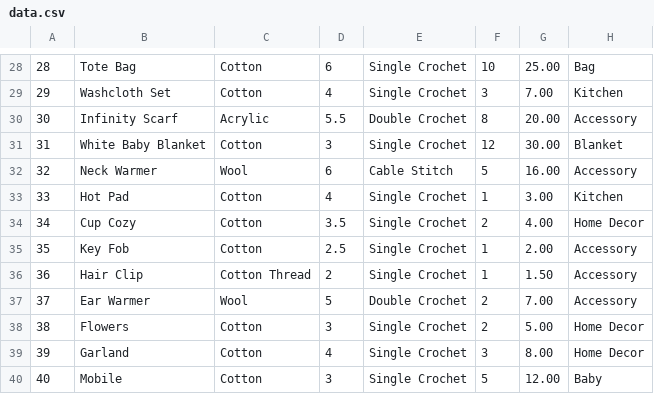
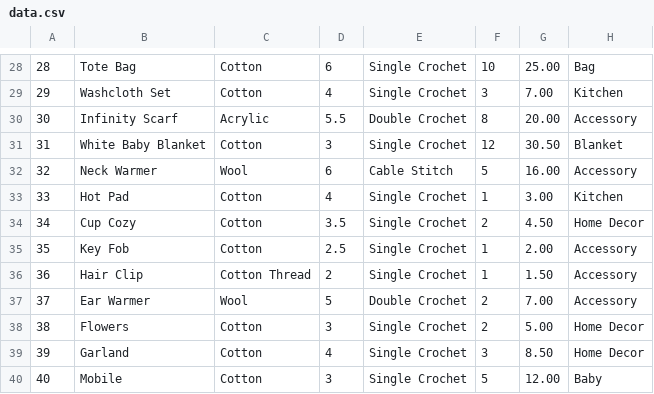
Before and after one commit to Fanfaneee/CPP_2025_CA1_FB, a CSV file: cmake-build-debug/data.csv, drawn as a sheet; only a part is shown, gaps mark what is left out; the diff covers the shown part only.

```diff
--- a/cmake-build-debug/data.csv
+++ b/cmake-build-debug/data.csv
@@ -30,6 +30,6 @@
 30,Infinity Scarf,Acrylic,5.5,Double Crochet,8,20.00,Accessory
-31,White Baby Blanket,Cotton,3,Single Crochet,12,30.00,Blanket
+31,White Baby Blanket,Cotton,3,Single Crochet,12,30.50,Blanket
 32,Neck Warmer,Wool,6,Cable Stitch,5,16.00,Accessory
 33,Hot Pad,Cotton,4,Single Crochet,1,3.00,Kitchen
-34,Cup Cozy,Cotton,3.5,Single Crochet,2,4.00,Home Decor
+34,Cup Cozy,Cotton,3.5,Single Crochet,2,4.50,Home Decor
 35,Key Fob,Cotton,2.5,Single Crochet,1,2.00,Accessory
@@ -38,3 +38,3 @@
 38,Flowers,Cotton,3,Single Crochet,2,5.00,Home Decor
-39,Garland,Cotton,4,Single Crochet,3,8.00,Home Decor
+39,Garland,Cotton,4,Single Crochet,3,8.50,Home Decor
 40,Mobile,Cotton,3,Single Crochet,5,12.00,Baby
```
Also changed, not shown: 22 edited cells elsewhere in this file, 2 other files.
